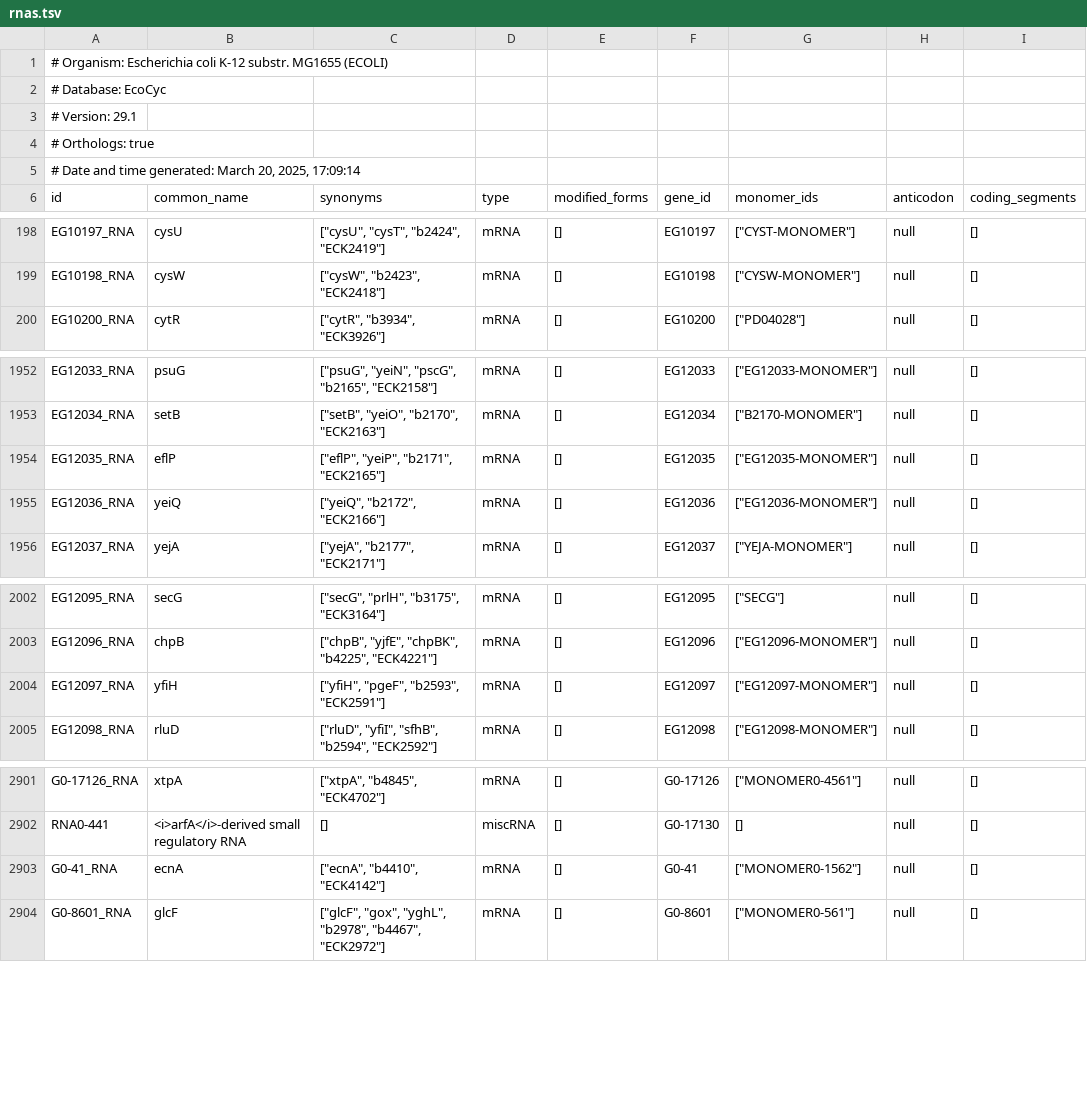
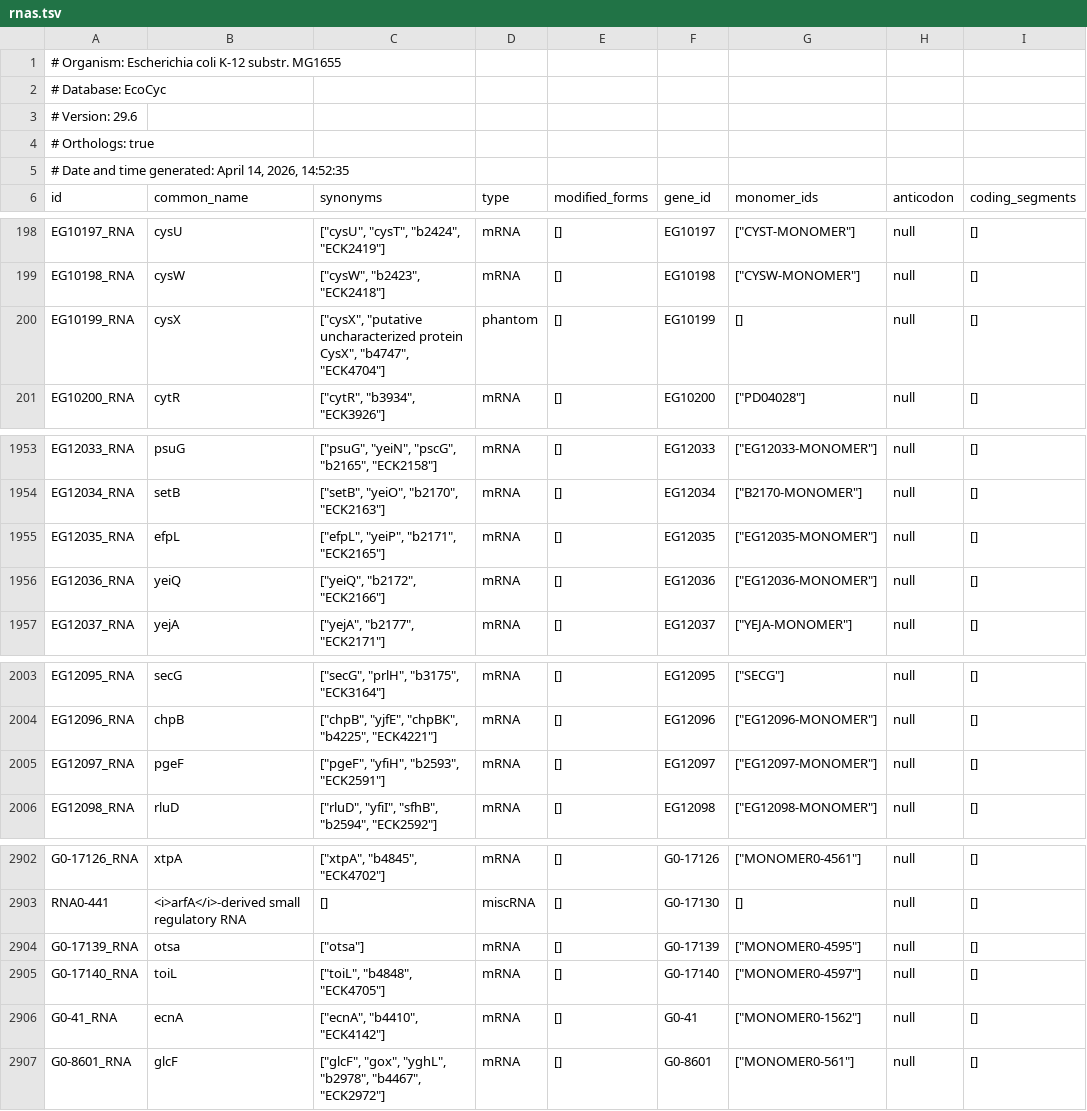
Before and after one commit to vivarium-collective/v2parca, a TSV file: v2parca/reconstruction/ecoli/flat/rnas.tsv, drawn as a sheet; only a part is shown, gaps mark what is left out; the diff covers the shown part only.

Commit message:
flat/: refresh the 10 BioCyc-sourced TSVs from the EcoCyc API
Pulled via https://websvc.biocyc.org/wc-get?type=<file_id> using the
--fetch-biocyc path in scripts/compare_parca.py.  Churn is ~692
insertions / 503 deletions overall, concentrated in metabolic_reactions
and metabolites (new/updated reaction entries and metabolite annotations
from the latest EcoCyc release).

Files refreshed:
  complexation_reactions, dna_sites, equilibrium_reactions, genes,
  metabolic_reactions, metabolites, proteins, rnas, transcription_units,
  trna_charging_reactions.

The remaining ~120 files under flat/ are curated or derived and not
touched.

```diff
--- a/v2parca/reconstruction/ecoli/flat/rnas.tsv
+++ b/v2parca/reconstruction/ecoli/flat/rnas.tsv
@@ -1,6 +1,6 @@
-# Organism: Escherichia coli K-12 substr. MG1655 (ECOLI)
+# Organism: Escherichia coli K-12 substr. MG1655
 # Database: EcoCyc
-# Version: 29.1
+# Version: 29.6
 # Orthologs: true
-# Date and time generated: March 20, 2025, 17:09:14
+# Date and time generated: April 14, 2026, 14:52:35
 "id"	"common_name"	"synonyms"	"type"	"modified_forms"	"gene_id"	"monomer_ids"	"anticodon"	"coding_segments"
@@ -199,2 +199,3 @@
 "EG10198_RNA"	"cysW"	["cysW", "b2423", "ECK2418"]	"mRNA"	[]	"EG10198"	["CYSW-MONOMER"]	null	[]
+"EG10199_RNA"	"cysX"	["cysX", "putative uncharacterized protein CysX", "b4747", "ECK4704"]	"phantom"	[]	"EG10199"	[]	null	[]
 "EG10200_RNA"	"cytR"	["cytR", "b3934", "ECK3926"]	"mRNA"	[]	"EG10200"	["PD04028"]	null	[]
@@ -1953,3 +1954,3 @@
 "EG12034_RNA"	"setB"	["setB", "yeiO", "b2170", "ECK2163"]	"mRNA"	[]	"EG12034"	["B2170-MONOMER"]	null	[]
-"EG12035_RNA"	"eflP"	["eflP", "yeiP", "b2171", "ECK2165"]	"mRNA"	[]	"EG12035"	["EG12035-MONOMER"]	null	[]
+"EG12035_RNA"	"efpL"	["efpL", "yeiP", "b2171", "ECK2165"]	"mRNA"	[]	"EG12035"	["EG12035-MONOMER"]	null	[]
 "EG12036_RNA"	"yeiQ"	["yeiQ", "b2172", "ECK2166"]	"mRNA"	[]	"EG12036"	["EG12036-MONOMER"]	null	[]
@@ -2003,3 +2004,3 @@
 "EG12096_RNA"	"chpB"	["chpB", "yjfE", "chpBK", "b4225", "ECK4221"]	"mRNA"	[]	"EG12096"	["EG12096-MONOMER"]	null	[]
-"EG12097_RNA"	"yfiH"	["yfiH", "pgeF", "b2593", "ECK2591"]	"mRNA"	[]	"EG12097"	["EG12097-MONOMER"]	null	[]
+"EG12097_RNA"	"pgeF"	["pgeF", "yfiH", "b2593", "ECK2591"]	"mRNA"	[]	"EG12097"	["EG12097-MONOMER"]	null	[]
 "EG12098_RNA"	"rluD"	["rluD", "yfiI", "sfhB", "b2594", "ECK2592"]	"mRNA"	[]	"EG12098"	["EG12098-MONOMER"]	null	[]
@@ -2902,2 +2903,4 @@
 "RNA0-441"	"<i>arfA</i>-derived small regulatory RNA"	[]	"miscRNA"	[]	"G0-17130"	[]	null	[]
+"G0-17139_RNA"	"otsa"	["otsa"]	"mRNA"	[]	"G0-17139"	["MONOMER0-4595"]	null	[]
+"G0-17140_RNA"	"toiL"	["toiL", "b4848", "ECK4705"]	"mRNA"	[]	"G0-17140"	["MONOMER0-4597"]	null	[]
 "G0-41_RNA"	"ecnA"	["ecnA", "b4410", "ECK4142"]	"mRNA"	[]	"G0-41"	["MONOMER0-1562"]	null	[]
```
Also changed, not shown: 3 edited cells elsewhere in this file, v2parca/reconstruction/ecoli/flat/complexation_reactions.tsv, v2parca/reconstruction/ecoli/flat/dna_sites.tsv, 7 other files.
